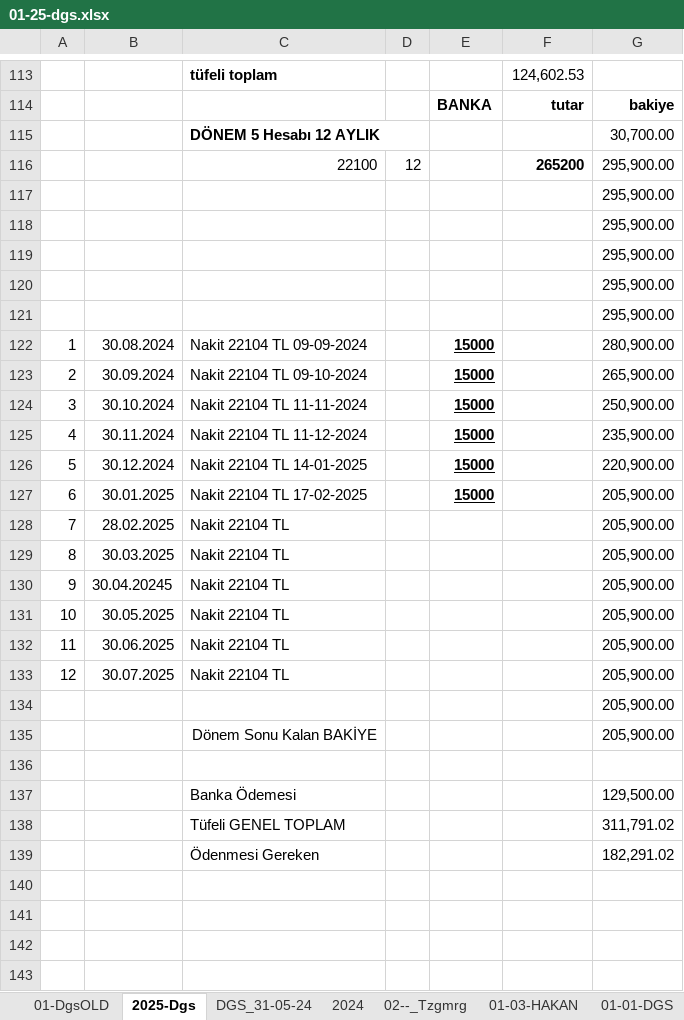
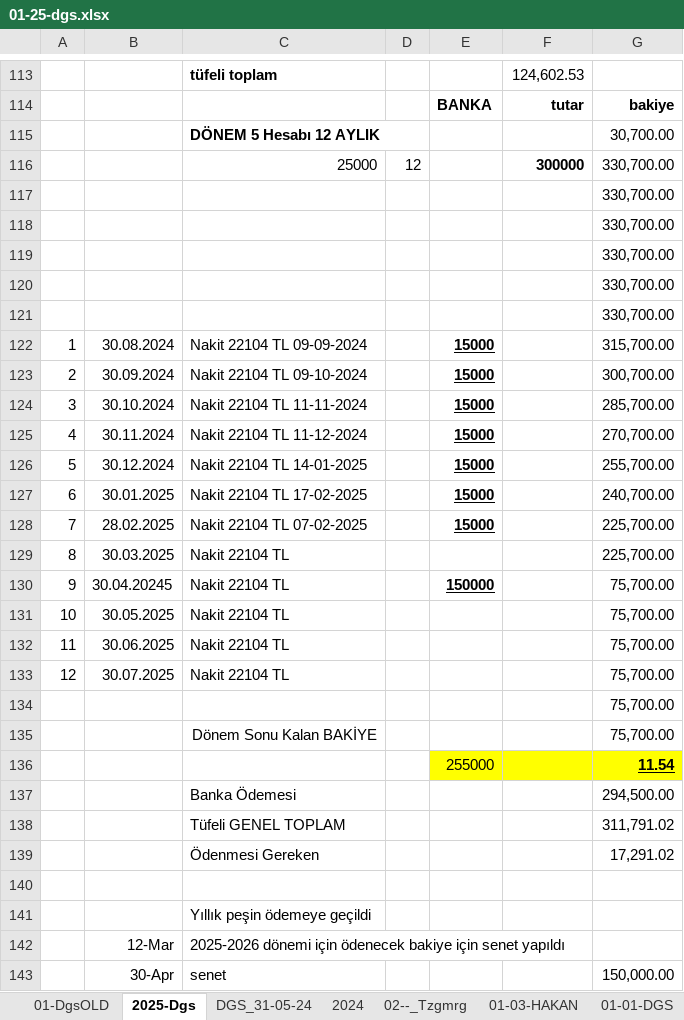
Before and after one commit to roboturx/tdy, an Excel workbook: 01-25-dgs.xlsx, sheet 2025-Dgs, drawn as a sheet; only a part is shown, gaps mark what is left out; values as stored, in another font and other column widths than the file's, no borders; removed rows and columns are numbered as before the commit, all else as after; the diff covers the shown part only; the diff names each change by its address in the sheet, - before the commit and + after, or states it on an @@ line.

```diff
--- a/01-25-dgs.xlsx (sheet 2025-Dgs)
+++ b/01-25-dgs.xlsx (sheet 2025-Dgs)
-row 116:  |  | 22100 | 12 |  | 265200 | 295,900.00
+row 116:  |  | 25000 | 12 |  | 300000 | 330,700.00
-G117:G121: 295,900.00
+G117:G121: 330,700.00
-G122: 280,900.00
+G122: 315,700.00
-G123: 265,900.00
+G123: 300,700.00
-G124: 250,900.00
+G124: 285,700.00
-G125: 235,900.00
+G125: 270,700.00
-G126: 220,900.00
+G126: 255,700.00
-G127: 205,900.00
+G127: 240,700.00
-C128: Nakit 22104 TL
+C128: Nakit 22104 TL 07-02-2025
-E128: (empty)
+E128: 15000
-G128:G129: 205,900.00
+G128:G129: 225,700.00
-E130: (empty)
+E130: 150000
-G130:G135: 205,900.00
+G130:G135: 75,700.00
+row 136:  |  |  |  | 255000 |  | 11.54
+row 137:  |  | Banka Ödemesi |  |  |  | 294,500.00
+row 139:  |  | Ödenmesi Gereken |  |  |  | 17,291.02
-row 137:  |  | Banka Ödemesi |  |  |  | 129,500.00
-row 139:  |  | Ödenmesi Gereken |  |  |  | 182,291.02
+row 141:  |  | Yıllık peşin ödemeye geçildi
+row 142:  | 12-Mar | 2025-2026 dönemi için ödenecek bakiye için senet yapıldı
+row 143:  | 30-Apr | senet |  |  |  | 150,000.00
```
Also changed, not shown: 2 added rows, 1 removed row and 3 edited cells elsewhere in this sheet, 2025 cepesas/2025-sny-CEDAS.xlsx, 2025-SOZL/1_crs/DGS-081-03-2302_Hızarhane/081-Dgs-03-20230227- HSP-adem Duman.xlsx, 1 other file.
